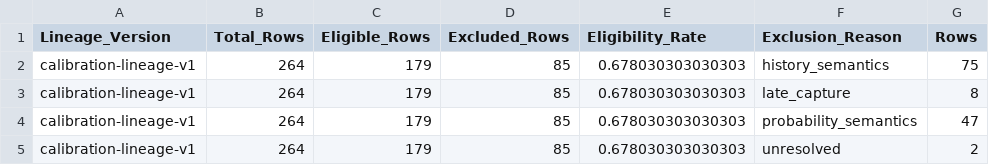
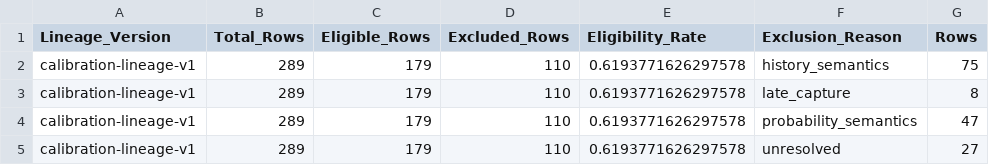
Before and after one commit to KingTud88/MLB-Prop-App, a CSV file: data/calibration_lineage_audit.csv, drawn as a sheet.

```diff
--- a/data/calibration_lineage_audit.csv
+++ b/data/calibration_lineage_audit.csv
@@ -1,5 +1,5 @@
 Lineage_Version,Total_Rows,Eligible_Rows,Excluded_Rows,Eligibility_Rate,Exclusion_Reason,Rows
-calibration-lineage-v1,264,179,85,0.678030303030303,history_semantics,75
-calibration-lineage-v1,264,179,85,0.678030303030303,late_capture,8
-calibration-lineage-v1,264,179,85,0.678030303030303,probability_semantics,47
-calibration-lineage-v1,264,179,85,0.678030303030303,unresolved,2
+calibration-lineage-v1,289,179,110,0.6193771626297578,history_semantics,75
+calibration-lineage-v1,289,179,110,0.6193771626297578,late_capture,8
+calibration-lineage-v1,289,179,110,0.6193771626297578,probability_semantics,47
+calibration-lineage-v1,289,179,110,0.6193771626297578,unresolved,27
```
Also changed, not shown: data/catcher_context_log.csv, data/catcher_context_validation_summary.csv, 15 other files.
